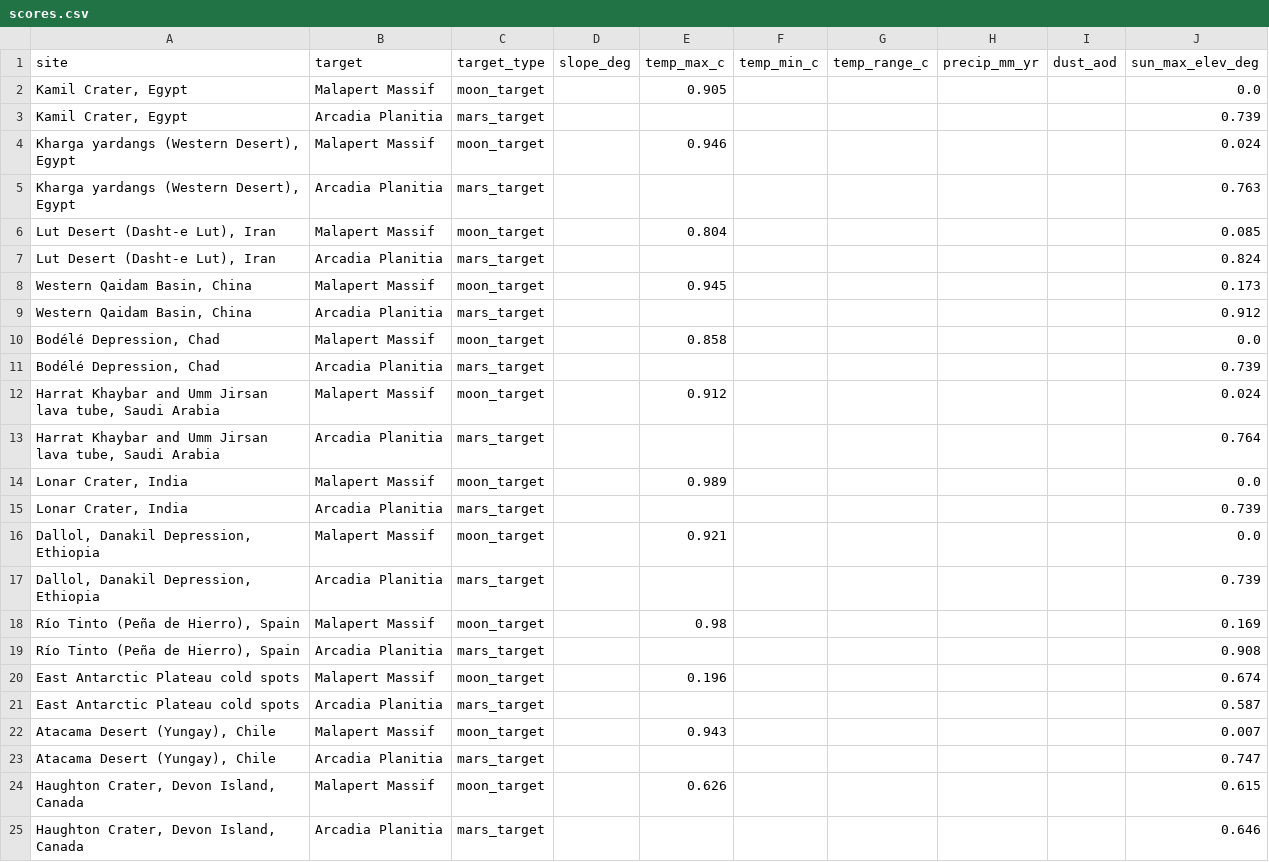
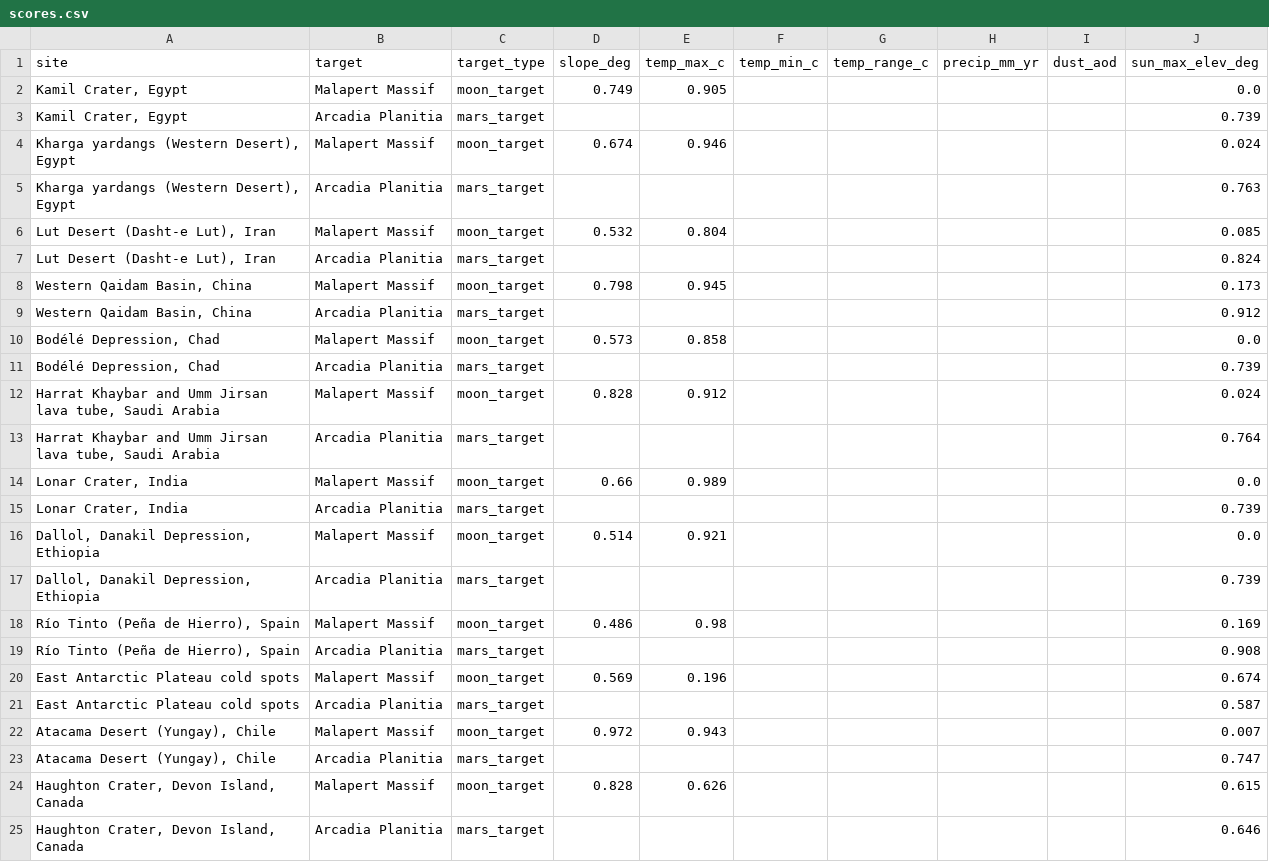
Before and after one commit to emily952/spaceapps-earth-analogs, a CSV file: data/scores.csv, drawn as a sheet.

```diff
--- a/data/scores.csv
+++ b/data/scores.csv
@@ -1,25 +1,25 @@
 site,target,target_type,slope_deg,temp_max_c,temp_min_c,temp_range_c,precip_mm_yr,dust_aod,sun_max_elev_deg
-"Kamil Crater, Egypt",Malapert Massif,moon_target,,0.905,,,,,0.0
+"Kamil Crater, Egypt",Malapert Massif,moon_target,0.749,0.905,,,,,0.0
 "Kamil Crater, Egypt",Arcadia Planitia,mars_target,,,,,,,0.739
-"Kharga yardangs (Western Desert), Egypt",Malapert Massif,moon_target,,0.946,,,,,0.024
+"Kharga yardangs (Western Desert), Egypt",Malapert Massif,moon_target,0.674,0.946,,,,,0.024
 "Kharga yardangs (Western Desert), Egypt",Arcadia Planitia,mars_target,,,,,,,0.763
-"Lut Desert (Dasht-e Lut), Iran",Malapert Massif,moon_target,,0.804,,,,,0.085
+"Lut Desert (Dasht-e Lut), Iran",Malapert Massif,moon_target,0.532,0.804,,,,,0.085
 "Lut Desert (Dasht-e Lut), Iran",Arcadia Planitia,mars_target,,,,,,,0.824
-"Western Qaidam Basin, China",Malapert Massif,moon_target,,0.945,,,,,0.173
+"Western Qaidam Basin, China",Malapert Massif,moon_target,0.798,0.945,,,,,0.173
 "Western Qaidam Basin, China",Arcadia Planitia,mars_target,,,,,,,0.912
-"Bodélé Depression, Chad",Malapert Massif,moon_target,,0.858,,,,,0.0
+"Bodélé Depression, Chad",Malapert Massif,moon_target,0.573,0.858,,,,,0.0
 "Bodélé Depression, Chad",Arcadia Planitia,mars_target,,,,,,,0.739
-"Harrat Khaybar and Umm Jirsan lava tube, Saudi Arabia",Malapert Massif,moon_target,,0.912,,,,,0.024
+"Harrat Khaybar and Umm Jirsan lava tube, Saudi Arabia",Malapert Massif,moon_target,0.828,0.912,,,,,0.024
 "Harrat Khaybar and Umm Jirsan lava tube, Saudi Arabia",Arcadia Planitia,mars_target,,,,,,,0.764
-"Lonar Crater, India",Malapert Massif,moon_target,,0.989,,,,,0.0
+"Lonar Crater, India",Malapert Massif,moon_target,0.66,0.989,,,,,0.0
 "Lonar Crater, India",Arcadia Planitia,mars_target,,,,,,,0.739
-"Dallol, Danakil Depression, Ethiopia",Malapert Massif,moon_target,,0.921,,,,,0.0
+"Dallol, Danakil Depression, Ethiopia",Malapert Massif,moon_target,0.514,0.921,,,,,0.0
 "Dallol, Danakil Depression, Ethiopia",Arcadia Planitia,mars_target,,,,,,,0.739
-"Río Tinto (Peña de Hierro), Spain",Malapert Massif,moon_target,,0.98,,,,,0.169
+"Río Tinto (Peña de Hierro), Spain",Malapert Massif,moon_target,0.486,0.98,,,,,0.169
 "Río Tinto (Peña de Hierro), Spain",Arcadia Planitia,mars_target,,,,,,,0.908
-East Antarctic Plateau cold spots,Malapert Massif,moon_target,,0.196,,,,,0.674
+East Antarctic Plateau cold spots,Malapert Massif,moon_target,0.569,0.196,,,,,0.674
 East Antarctic Plateau cold spots,Arcadia Planitia,mars_target,,,,,,,0.587
-"Atacama Desert (Yungay), Chile",Malapert Massif,moon_target,,0.943,,,,,0.007
+"Atacama Desert (Yungay), Chile",Malapert Massif,moon_target,0.972,0.943,,,,,0.007
 "Atacama Desert (Yungay), Chile",Arcadia Planitia,mars_target,,,,,,,0.747
-"Haughton Crater, Devon Island, Canada",Malapert Massif,moon_target,,0.626,,,,,0.615
+"Haughton Crater, Devon Island, Canada",Malapert Massif,moon_target,0.828,0.626,,,,,0.615
 "Haughton Crater, Devon Island, Canada",Arcadia Planitia,mars_target,,,,,,,0.646
```
Also changed, not shown: data/sites.csv, docs/data/scores.csv, 24 other files.
